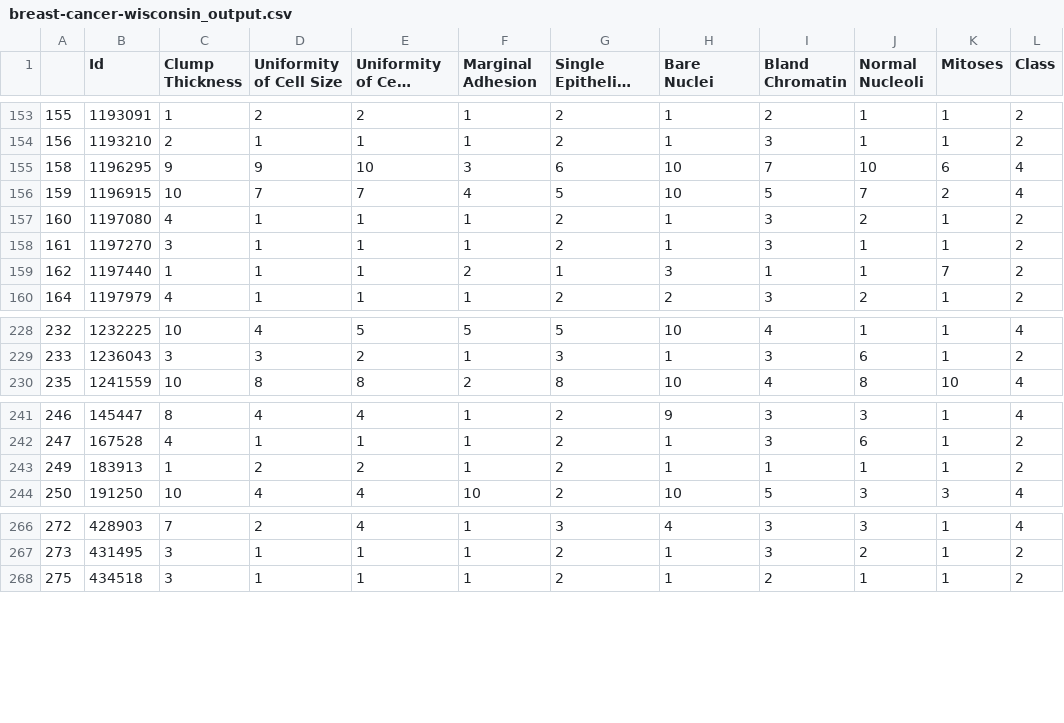
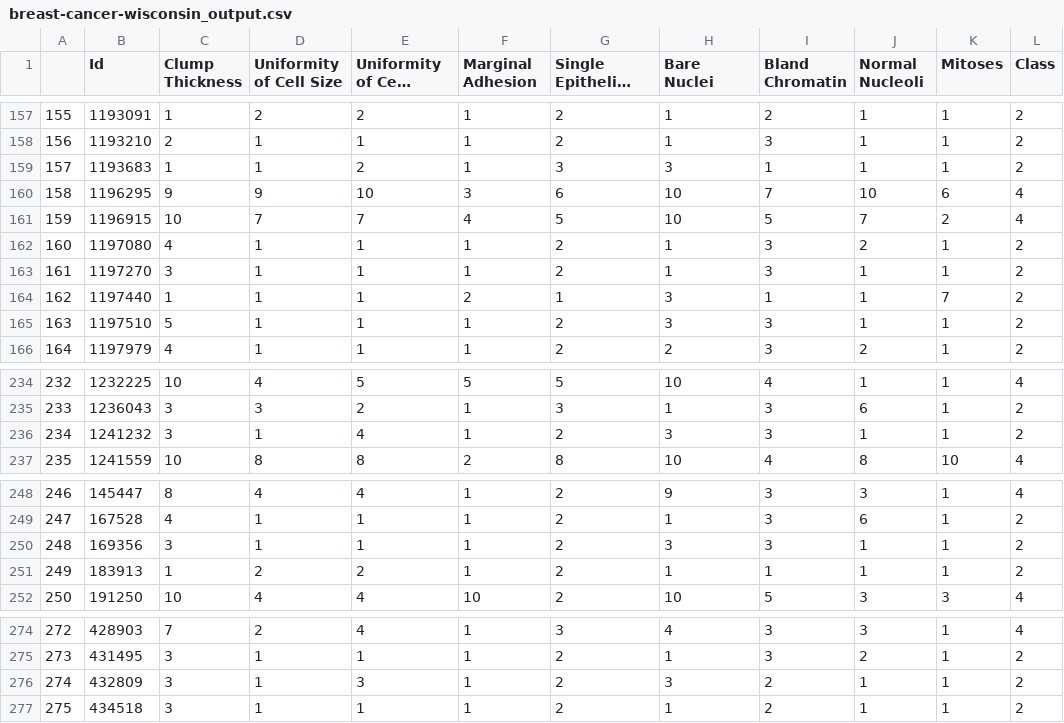
Before and after one commit to CategorIAN/CSCI447_Project_1, a CSV file: breast-cancer-wisconsin_output.csv, drawn as a sheet; only a part is shown, gaps mark what is left out; long unchanged cells end in …; the diff covers the shown part only; the diff names each change by its address in the sheet, - before the commit and + after, or states it on an @@ line.

```diff
--- a/breast-cancer-wisconsin_output.csv
+++ b/breast-cancer-wisconsin_output.csv
+row 159: 157 | 1193683 | 1 | 1 | 2 | 1 | 3 | 3 | 1 | 1 | 1 | 2
+row 165: 163 | 1197510 | 5 | 1 | 1 | 1 | 2 | 3 | 3 | 1 | 1 | 2
+row 236: 234 | 1241232 | 3 | 1 | 4 | 1 | 2 | 3 | 3 | 1 | 1 | 2
+row 250: 248 | 169356 | 3 | 1 | 1 | 1 | 2 | 3 | 3 | 1 | 1 | 2
+row 276: 274 | 432809 | 3 | 1 | 3 | 1 | 2 | 3 | 2 | 1 | 1 | 2
```
Also changed, not shown: 11 added rows elsewhere in this file, 1 other file.
